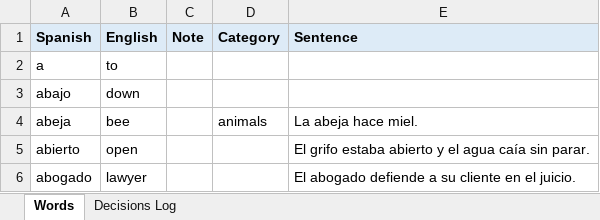
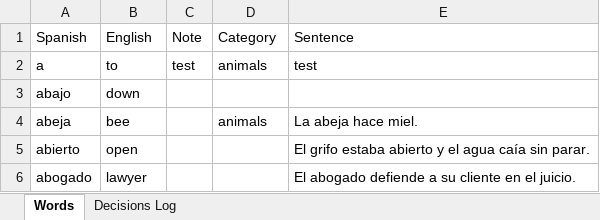
Before and after one commit to rwapps1/palabra, an Excel workbook: words.xlsx, sheet Words, drawn as a sheet; only a part is shown; values as stored, in another font and other column widths than the file's, no borders; the diff names each change by its address in the sheet, - before the commit and + after, or states it on an @@ line.

Commit message:
Add files via upload

```diff
--- a/words.xlsx (sheet Words)
+++ b/words.xlsx (sheet Words)
@@ A1:E1 fill: #DDEBF7 → none, bold: on → off @@
-C2 (Note): (empty)
+C2 (Note): test
-D2 (Category): (empty)
+D2 (Category): animals
-E2 (Sentence): (empty)
+E2 (Sentence): test
```
Also changed, not shown: sheet Decisions Log.
